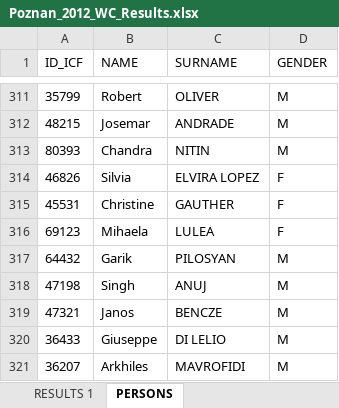
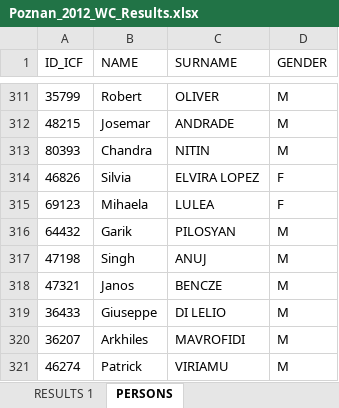
Before and after one commit to kenderfoka/race-sheets, an Excel workbook: events/Poznan_2012_WC/Poznan_2012_WC_Results.xlsx, sheet PERSONS, drawn as a sheet; only a part is shown, gaps mark what is left out; the shorter side is filled out with more unchanged rows; values as stored, in another font and other column widths than the file's, no borders; removed rows and columns are numbered as before the commit, all else as after; the diff covers the shown part only; the diff names each change by its address in the sheet, - before the commit and + after, or states it on an @@ line.

Commit message:
Poznan_2012_WC: add the 2012 European Olympic Qualifier (16-17 May, 41 races, 328 rows); GAUTHER seats emptied under the token rule (t130u item 3, t131u)

```diff
--- a/events/Poznan_2012_WC/Poznan_2012_WC_Results.xlsx (sheet PERSONS)
+++ b/events/Poznan_2012_WC/Poznan_2012_WC_Results.xlsx (sheet PERSONS)
-row 315: 45531 | Christine | GAUTHER | F
```
Also changed, not shown: 27 added rows elsewhere in this sheet, sheet RESULTS 1, 1 other file.
